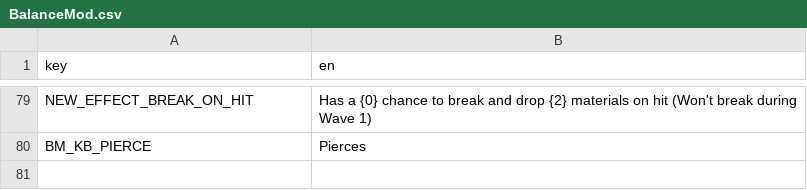
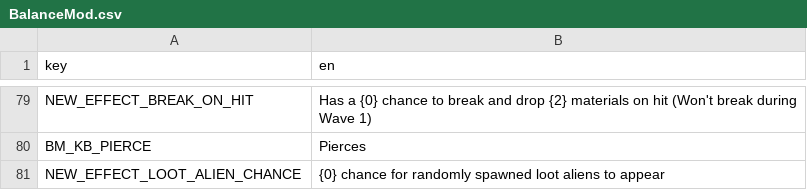
Before and after one commit to DarkTwinge/Brotato-BalanceMod, a CSV file: translations/BalanceMod.csv, drawn as a sheet; only a part is shown, gaps mark what is left out; the diff names each change by its address in the sheet, - before the commit and + after, or states it on an @@ line.

```diff
--- a/translations/BalanceMod.csv
+++ b/translations/BalanceMod.csv
+row 81: NEW_EFFECT_LOOT_ALIEN_CHANCE | {0} chance for randomly spawned loot aliens to appear
```
Also changed, not shown: 10 other files.
